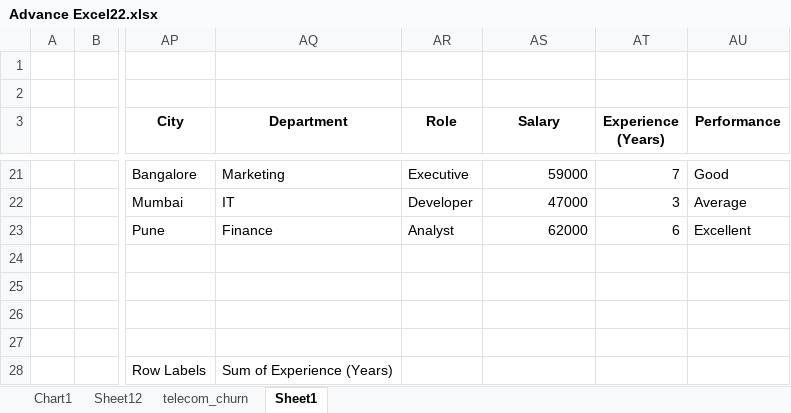
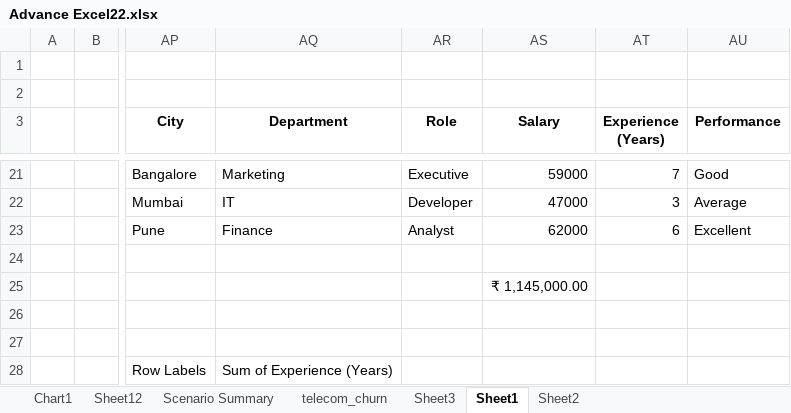
Before and after one commit to Shanmukha-2006/DA-with-Excel-1, an Excel workbook: Advance Excel22.xlsx, sheet Sheet1, drawn as a sheet; only a part is shown, gaps mark what is left out; values as stored, in another font and other column widths than the file's, no borders; charts and pictures not drawn; the diff names each change by its address in the sheet, - before the commit and + after, or states it on an @@ line.

```diff
--- a/Advance Excel22.xlsx (sheet Sheet1)
+++ b/Advance Excel22.xlsx (sheet Sheet1)
+sheet tab: Scenario Summary
+sheet tab: Sheet3
+sheet tab: Sheet2
-AS25 (Salary): (empty)
+AS25 (Salary): ₹ 1,145,000.00
```
Also changed, not shown: sheet telecom_churn, formulas that keep their value, charts or pictures.
